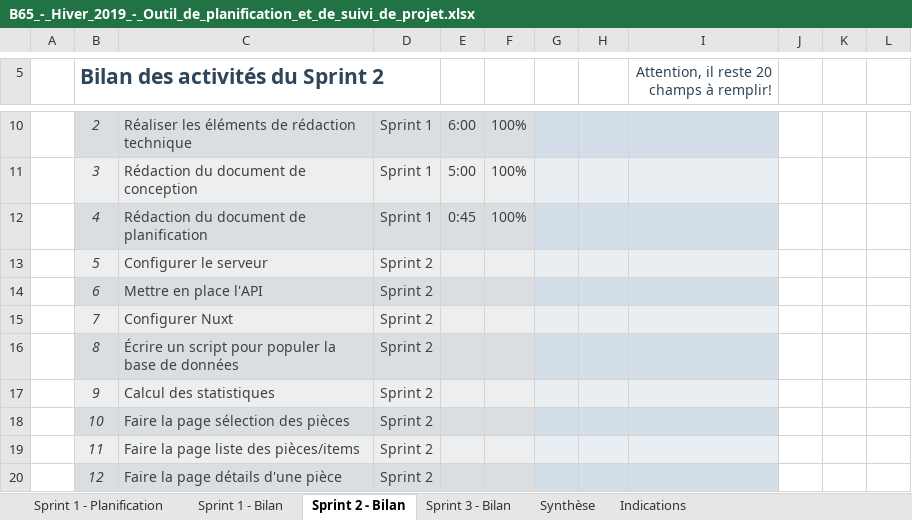
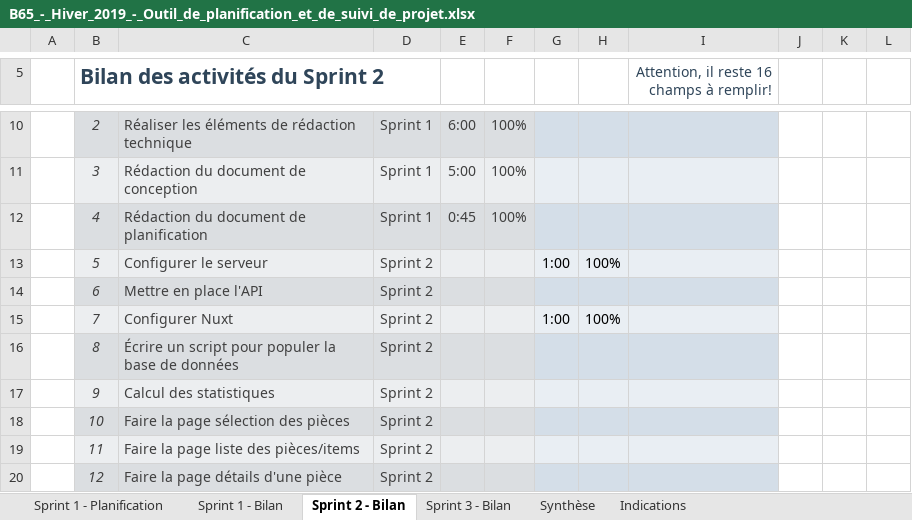
Before and after one commit to escargotprodige/synthese, an Excel workbook: docs/B65_-_Hiver_2019_-_Outil_de_planification_et_de_suivi_de_projet.xlsx, sheet Sprint 2 - Bilan, drawn as a sheet; only a part is shown, gaps mark what is left out; values as stored, in another font and other column widths than the file's, no borders; conditional formats not drawn; the diff names each change by its address in the sheet, - before the commit and + after, or states it on an @@ line.

```diff
--- a/docs/B65_-_Hiver_2019_-_Outil_de_planification_et_de_suivi_de_projet.xlsx (sheet Sprint 2 - Bilan)
+++ b/docs/B65_-_Hiver_2019_-_Outil_de_planification_et_de_suivi_de_projet.xlsx (sheet Sprint 2 - Bilan)
-I5: Attention, il reste 20 champs à remplir!
+I5: Attention, il reste 16 champs à remplir!
-G13: (empty)
+G13: 1:00
-H13: (empty)
+H13: 100%
-G15: (empty)
+G15: 1:00
-H15: (empty)
+H15: 100%
```
Also changed, not shown: sheet Synthèse, sheet Sprint 3 - Bilan, hidden cells, charts or pictures, 4 other files.
